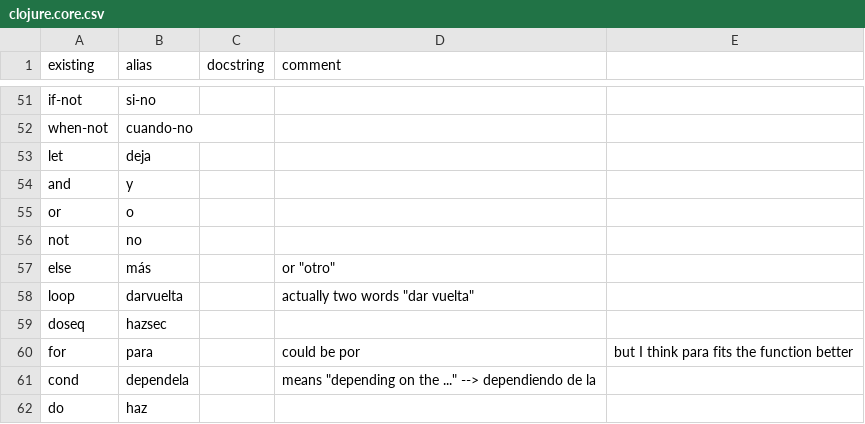
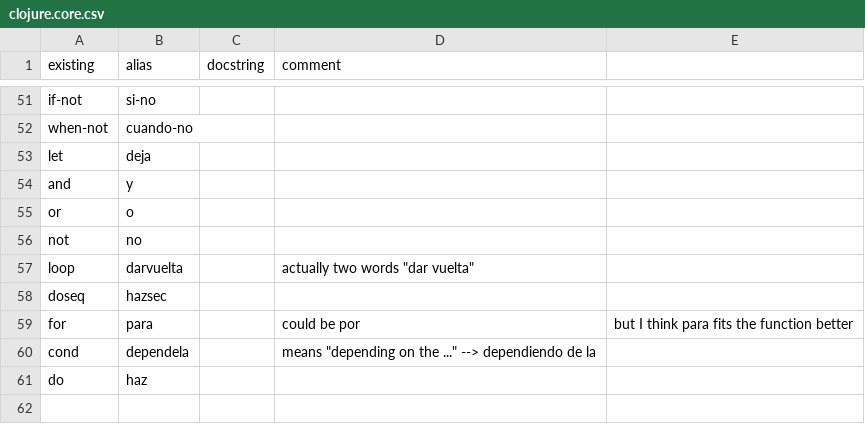
Before and after one commit to timothypratley/cban, a CSV file: translations/es/clojure.core.csv, drawn as a sheet; only a part is shown, gaps mark what is left out.

```diff
--- a/translations/es/clojure.core.csv
+++ b/translations/es/clojure.core.csv
@@ -56,3 +56,2 @@ or,o
 not,no
-else,más,,or "otro"
 loop,darvuelta,,actually two words "dar vuelta"
```
Also changed, not shown: translations/ta/clojure.core.csv, 9 other files.
